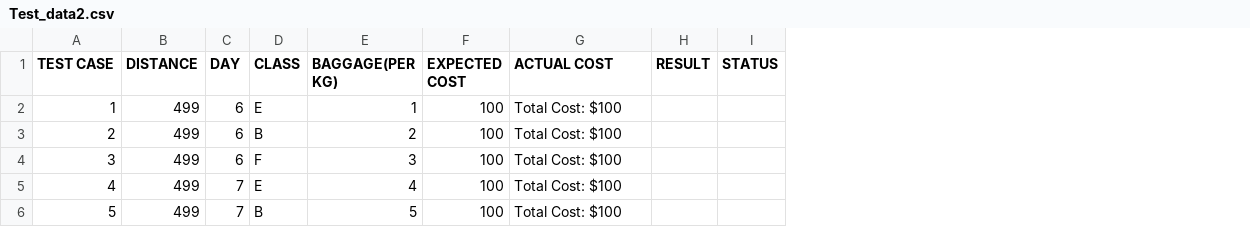
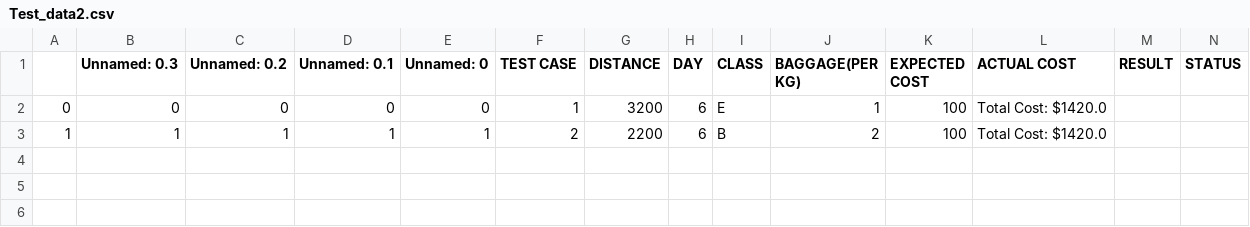
Before and after one commit to Muntasir101/SeleniumAutomation14, a CSV file: DataDrivenTest/Test_data2.csv, drawn as a sheet; only a part is shown; removed rows and columns are numbered as before the commit, all else as after; rows hold the shown columns only; the diff names each change by its address in the sheet, - before the commit and + after, or states it on an @@ line.

Commit message:
update Data driven

```diff
--- a/DataDrivenTest/Test_data2.csv
+++ b/DataDrivenTest/Test_data2.csv
+column A, rows 2-3: 0 | 1
+column B (Unnamed: 0.3), rows 2-3: 0 | 1
+column C (Unnamed: 0.2), rows 2-3: 0 | 1
+column D (Unnamed: 0.1), rows 2-3: 0 | 1
+column E (Unnamed: 0), rows 2-3: 0 | 1
-G2 (DISTANCE): 499
+G2 (DISTANCE): 3200
-L2:L3 (ACTUAL COST): Total Cost: $100
+L2:L3 (ACTUAL COST): Total Cost: $1420.0
-G3 (DISTANCE): 499
+G3 (DISTANCE): 2200
-row 4: 3 | 499 | 6 | F | 3 | 100 | Total Cost: $100
-row 5: 4 | 499 | 7 | E | 4 | 100 | Total Cost: $100
-row 6: 5 | 499 | 7 | B | 5 | 100 | Total Cost: $100
```
Also changed, not shown: 1 other file.
